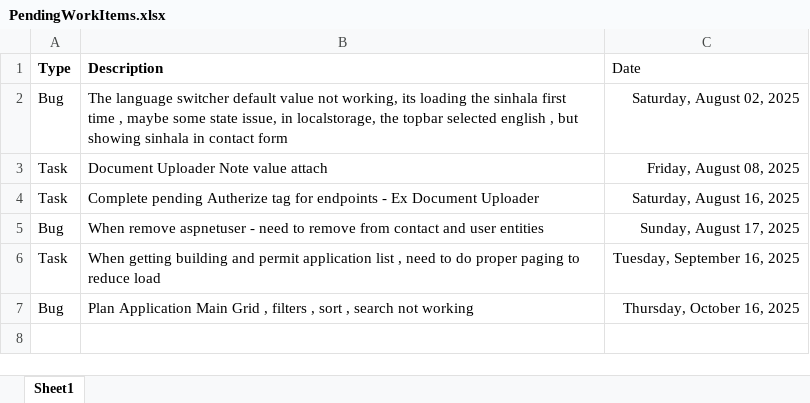
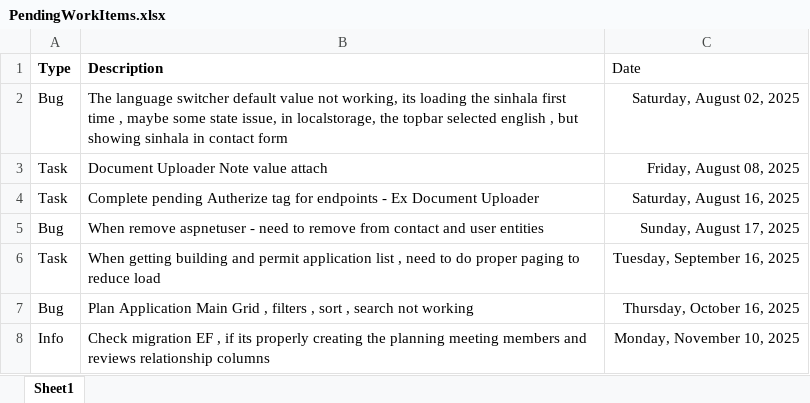
Before and after one commit to ksubashana/MunicipalLKByGLPSolutions, an Excel workbook: PendingWorkItems.xlsx, sheet Sheet1, drawn as a sheet; values as stored, in another font and other column widths than the file's, no borders; the diff names each change by its address in the sheet, - before the commit and + after, or states it on an @@ line.

```diff
--- a/PendingWorkItems.xlsx (sheet Sheet1)
+++ b/PendingWorkItems.xlsx (sheet Sheet1)
+row 8: Info | Check migration EF , if its properly creating the planning meeting members and reviews relationship columns | Monday, November 10, 2025
```
Also changed, not shown: 7 other files.
